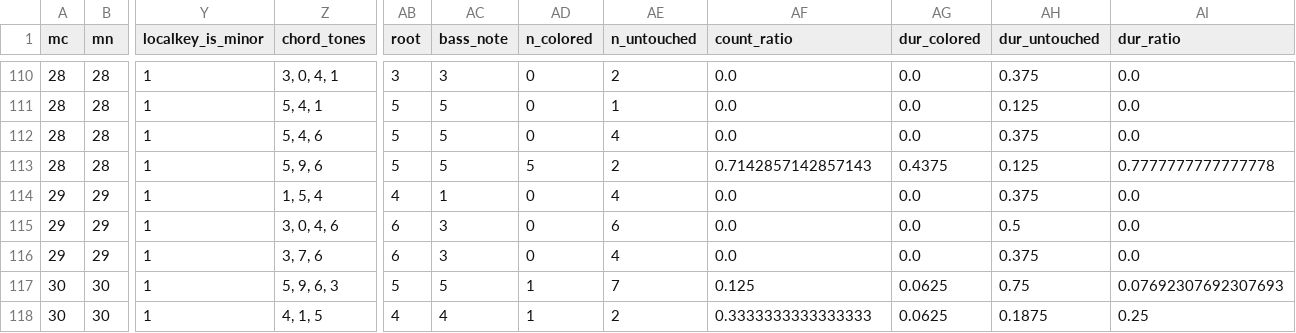
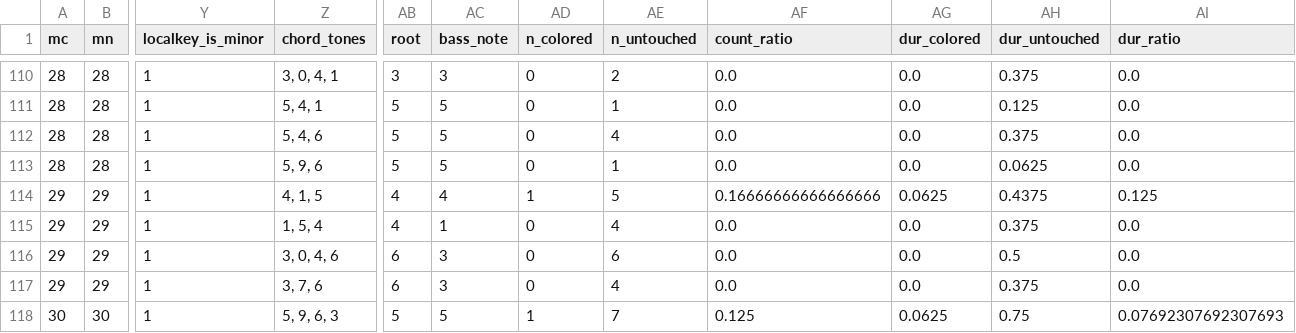
Before and after one commit to DCMLab/couperin_clavecin, a TSV file: reviewed/08_huitieme_prelude_reviewed.tsv, drawn as a sheet; only a part is shown, gaps mark what is left out; the shorter side is filled out with more unchanged rows; rows hold the shown columns only; the diff names each change by its address in the sheet, - before the commit and + after, or states it on an @@ line.

```diff
--- a/reviewed/08_huitieme_prelude_reviewed.tsv
+++ b/reviewed/08_huitieme_prelude_reviewed.tsv
-AD113 (n_colored): 5
+AD113 (n_colored): 0
-AE113 (n_untouched): 2
+AE113 (n_untouched): 1
-AF113 (count_ratio): 0.7142857142857143
+AF113 (count_ratio): 0.0
-AG113 (dur_colored): 0.4375
+AG113 (dur_colored): 0.0
-AH113 (dur_untouched): 0.125
+AH113 (dur_untouched): 0.0625
-AI113 (dur_ratio): 0.7777777777777778
+AI113 (dur_ratio): 0.0
+row 114: 29 | 29 | 1 | 4, 1, 5 | 4 | 4 | 1 | 5 | 0.16666666666666666 | 0.0625 | 0.4375 | 0.125
```
Also changed, not shown: harmonies/08_huitieme_prelude.tsv, metadata.tsv, 2 other files.
